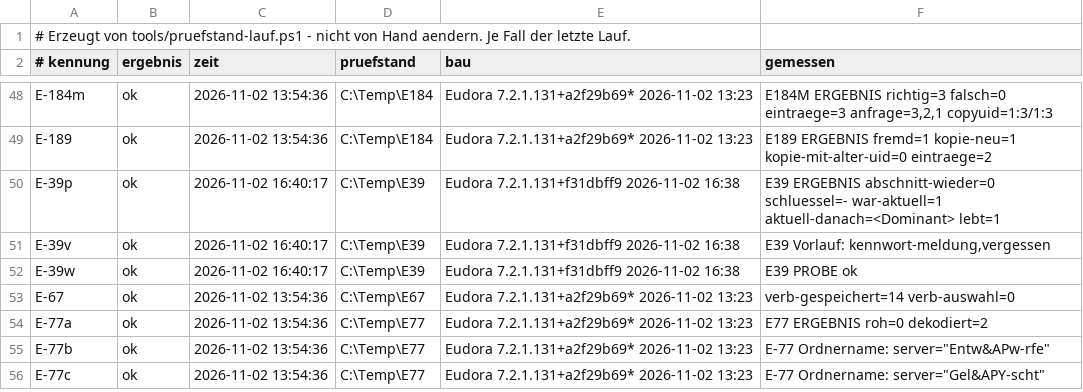
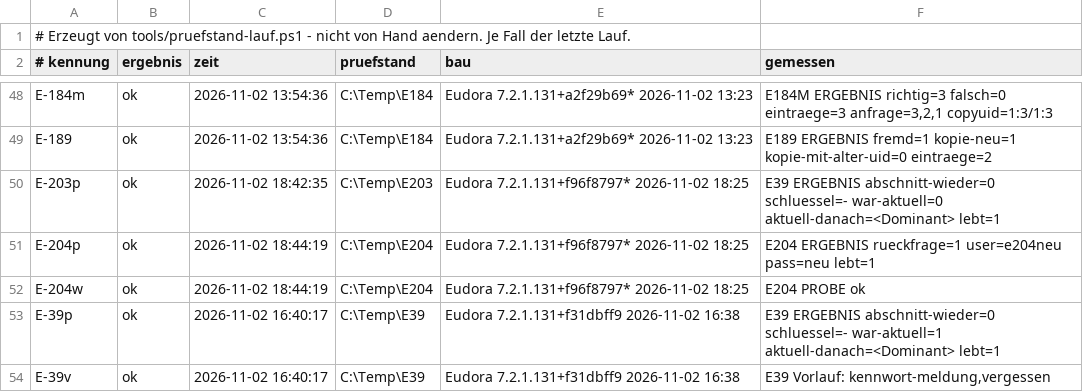
Before and after one commit to HansWurst81675/Eudora7.2, a TSV file: Intern/pruefstand-buch.tsv, drawn as a sheet; only a part is shown, gaps mark what is left out; the shorter side is filled out with more unchanged rows.

```diff
--- a/Intern/pruefstand-buch.tsv
+++ b/Intern/pruefstand-buch.tsv
@@ -49,2 +49,5 @@ E-184m	ok	2026-11-02 13:54:36	C:\Temp\E184	Eudora 7.2.1.131+a2f29b69* 2026-11-02
 E-189	ok	2026-11-02 13:54:36	C:\Temp\E184	Eudora 7.2.1.131+a2f29b69* 2026-11-02 13:23	E189 ERGEBNIS fremd=1 kopie-neu=1 kopie-mit-alter-uid=0 eintraege=2
+E-203p	ok	2026-11-02 18:42:35	C:\Temp\E203	Eudora 7.2.1.131+f96f8797* 2026-11-02 18:25	E39 ERGEBNIS abschnitt-wieder=0 schluessel=- war-aktuell=0 aktuell-danach=<Dominant> lebt=1
+E-204p	ok	2026-11-02 18:44:19	C:\Temp\E204	Eudora 7.2.1.131+f96f8797* 2026-11-02 18:25	E204 ERGEBNIS rueckfrage=1 user=e204neu pass=neu lebt=1
+E-204w	ok	2026-11-02 18:44:19	C:\Temp\E204	Eudora 7.2.1.131+f96f8797* 2026-11-02 18:25	E204 PROBE ok
 E-39p	ok	2026-11-02 16:40:17	C:\Temp\E39	Eudora 7.2.1.131+f31dbff9 2026-11-02 16:38	E39 ERGEBNIS abschnitt-wieder=0 schluessel=- war-aktuell=1 aktuell-danach=<Dominant> lebt=1
```
Also changed, not shown: 16 other files.
